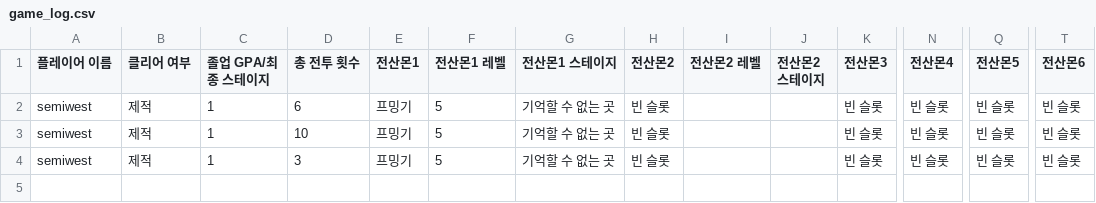
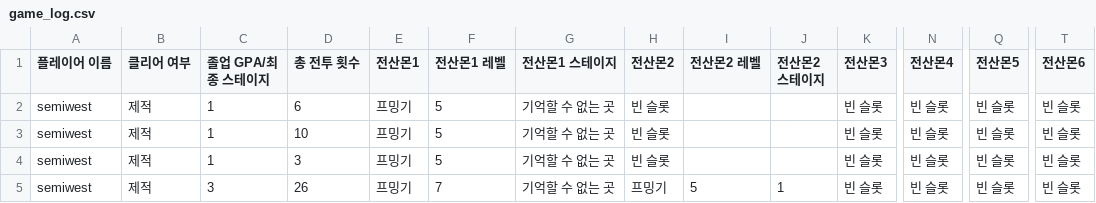
Before and after one commit to SemiWest/CSmonster, a CSV file: pys/game_log.csv, drawn as a sheet; only a part is shown, gaps mark what is left out; rows hold the shown columns only; the diff names each change by its address in the sheet, - before the commit and + after, or states it on an @@ line.

```diff
--- a/pys/game_log.csv
+++ b/pys/game_log.csv
+row 5: semiwest | 제적 | 3 | 26 | 프밍기 | 7 | 기억할 수 없는 곳 | 프밍기 | 5 | 1 | 빈 슬롯 | 빈 슬롯 | 빈 슬롯 | 빈 슬롯
```
Also changed, not shown: 1 other file.
